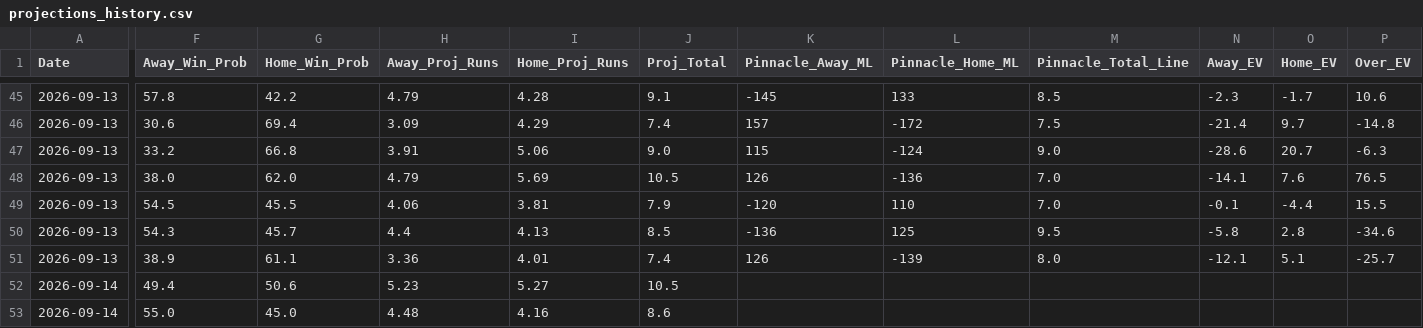
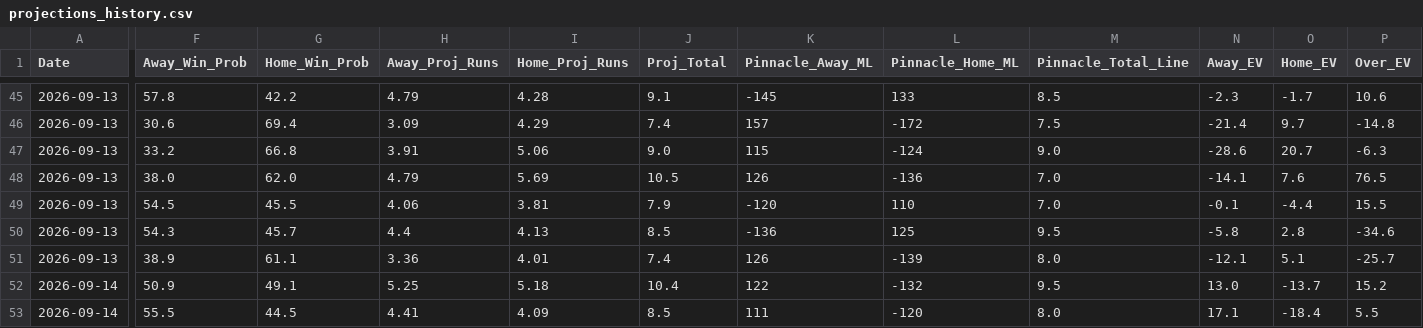
Before and after one commit to matthewmehl14-glitch/MLB-Model, a CSV file: projections_history.csv, drawn as a sheet; only a part is shown, gaps mark what is left out; the diff covers the shown part only; the diff names each change by its address in the sheet, - before the commit and + after, or states it on an @@ line.

```diff
--- a/projections_history.csv
+++ b/projections_history.csv
-F52 (Away_Win_Prob): 49.4
+F52 (Away_Win_Prob): 50.9
-G52 (Home_Win_Prob): 50.6
+G52 (Home_Win_Prob): 49.1
-H52 (Away_Proj_Runs): 5.23
+H52 (Away_Proj_Runs): 5.25
-I52 (Home_Proj_Runs): 5.27
+I52 (Home_Proj_Runs): 5.18
-J52 (Proj_Total): 10.5
+J52 (Proj_Total): 10.4
-K52 (Pinnacle_Away_ML): (empty)
+K52 (Pinnacle_Away_ML): 122
-L52 (Pinnacle_Home_ML): (empty)
+L52 (Pinnacle_Home_ML): -132
-M52 (Pinnacle_Total_Line): (empty)
+M52 (Pinnacle_Total_Line): 9.5
-N52 (Away_EV): (empty)
+N52 (Away_EV): 13.0
-O52 (Home_EV): (empty)
+O52 (Home_EV): -13.7
-P52 (Over_EV): (empty)
+P52 (Over_EV): 15.2
-F53 (Away_Win_Prob): 55.0
+F53 (Away_Win_Prob): 55.5
-G53 (Home_Win_Prob): 45.0
+G53 (Home_Win_Prob): 44.5
-H53 (Away_Proj_Runs): 4.48
+H53 (Away_Proj_Runs): 4.41
-I53 (Home_Proj_Runs): 4.16
+I53 (Home_Proj_Runs): 4.09
-J53 (Proj_Total): 8.6
+J53 (Proj_Total): 8.5
-K53 (Pinnacle_Away_ML): (empty)
+K53 (Pinnacle_Away_ML): 111
-L53 (Pinnacle_Home_ML): (empty)
+L53 (Pinnacle_Home_ML): -120
-M53 (Pinnacle_Total_Line): (empty)
+M53 (Pinnacle_Total_Line): 8.0
-N53 (Away_EV): (empty)
+N53 (Away_EV): 17.1
-O53 (Home_EV): (empty)
+O53 (Home_EV): -18.4
-P53 (Over_EV): (empty)
+P53 (Over_EV): 5.5
```
Also changed, not shown: 90 edited cells elsewhere in this file, 1 other file.
